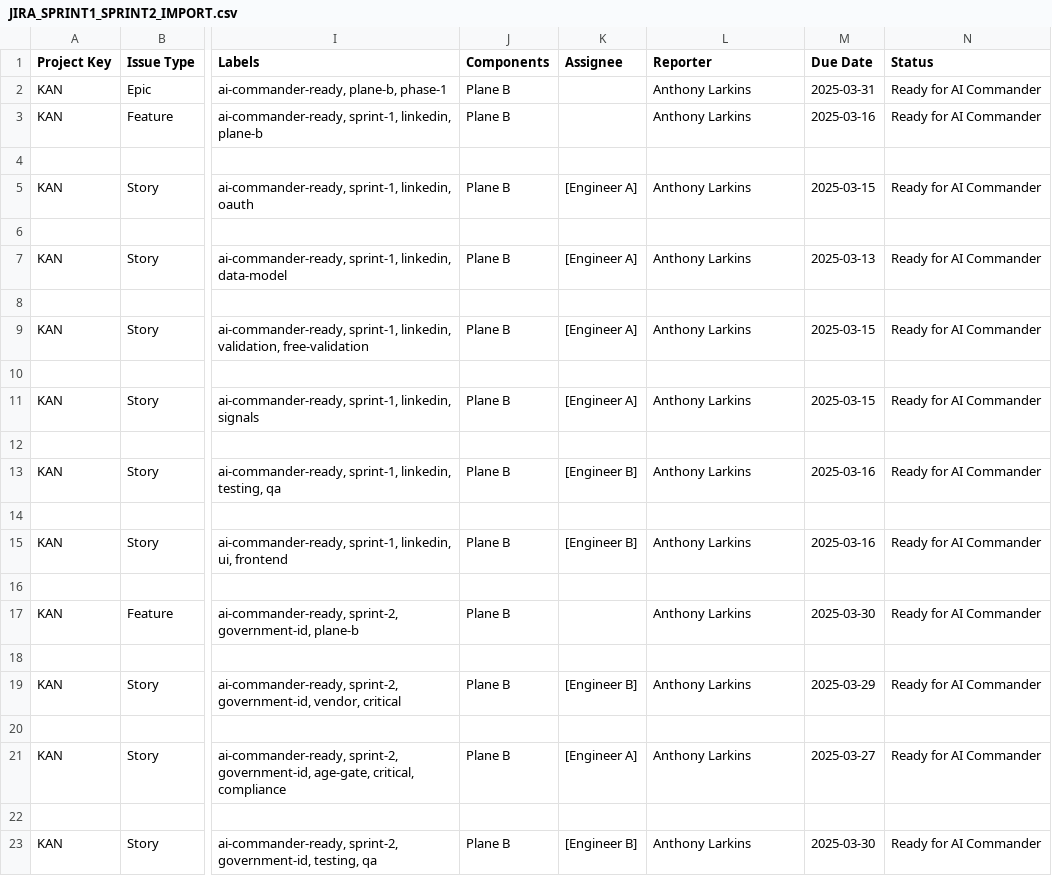
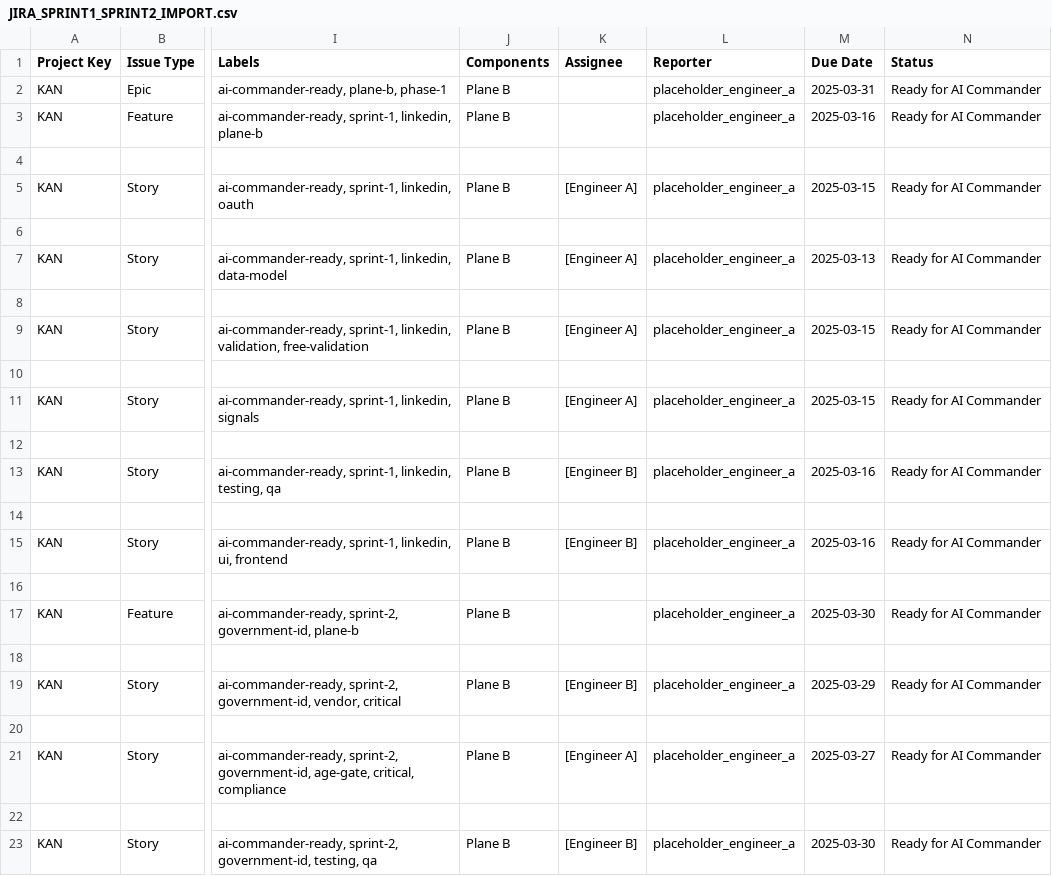
Before and after one commit to nightkiller1977-del/TrustGraph, a CSV file: docs/JIRA_SPRINT1_SPRINT2_IMPORT.csv, drawn as a sheet; only a part is shown, gaps mark what is left out; the diff names each change by its address in the sheet, - before the commit and + after, or states it on an @@ line.

```diff
--- a/docs/JIRA_SPRINT1_SPRINT2_IMPORT.csv
+++ b/docs/JIRA_SPRINT1_SPRINT2_IMPORT.csv
-L2:L3 (Reporter): Anthony Larkins
+L2:L3 (Reporter): placeholder_engineer_a
-L5 (Reporter): Anthony Larkins
+L5 (Reporter): placeholder_engineer_a
-L7 (Reporter): Anthony Larkins
+L7 (Reporter): placeholder_engineer_a
-L9 (Reporter): Anthony Larkins
+L9 (Reporter): placeholder_engineer_a
-L11 (Reporter): Anthony Larkins
+L11 (Reporter): placeholder_engineer_a
-L13 (Reporter): Anthony Larkins
+L13 (Reporter): placeholder_engineer_a
-L15 (Reporter): Anthony Larkins
+L15 (Reporter): placeholder_engineer_a
-L17 (Reporter): Anthony Larkins
+L17 (Reporter): placeholder_engineer_a
-L19 (Reporter): Anthony Larkins
+L19 (Reporter): placeholder_engineer_a
-L21 (Reporter): Anthony Larkins
+L21 (Reporter): placeholder_engineer_a
-L23 (Reporter): Anthony Larkins
+L23 (Reporter): placeholder_engineer_a
```
